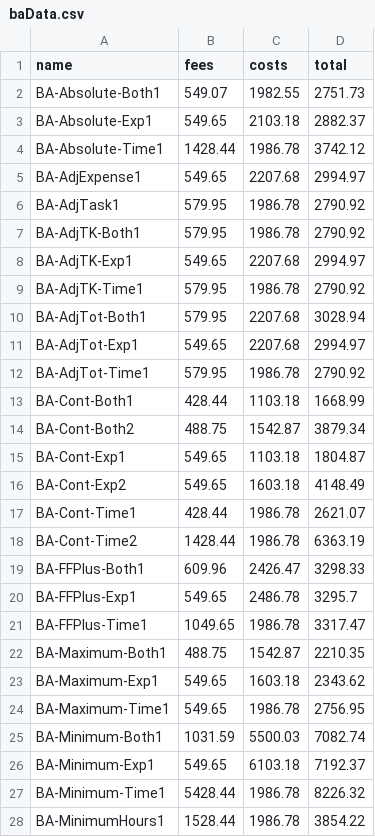
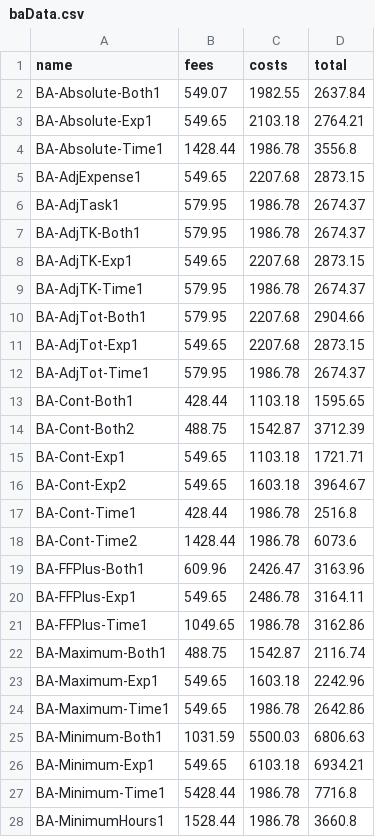
Before and after one commit to gh-tomhinds/ConfirmDataEntry, a CSV file: !data/baData.csv, drawn as a sheet; only a part is shown; the diff covers the shown part only.

Commit message:
updated BA data, due to tax change

```diff
--- a/!data/baData.csv
+++ b/!data/baData.csv
@@ -1,28 +1,28 @@
 name,fees,costs,total
-BA-Absolute-Both1,549.07,1982.55,2751.73
-BA-Absolute-Exp1,549.65,2103.18,2882.37
-BA-Absolute-Time1,1428.44,1986.78,3742.12
-BA-AdjExpense1,549.65,2207.68,2994.97
-BA-AdjTask1,579.95,1986.78,2790.92
-BA-AdjTK-Both1,579.95,1986.78,2790.92
-BA-AdjTK-Exp1,549.65,2207.68,2994.97
-BA-AdjTK-Time1,579.95,1986.78,2790.92
-BA-AdjTot-Both1,579.95,2207.68,3028.94
-BA-AdjTot-Exp1,549.65,2207.68,2994.97
-BA-AdjTot-Time1,579.95,1986.78,2790.92
-BA-Cont-Both1,428.44,1103.18,1668.99
-BA-Cont-Both2,488.75,1542.87,3879.34
-BA-Cont-Exp1,549.65,1103.18,1804.87
-BA-Cont-Exp2,549.65,1603.18,4148.49
-BA-Cont-Time1,428.44,1986.78,2621.07
-BA-Cont-Time2,1428.44,1986.78,6363.19
-BA-FFPlus-Both1,609.96,2426.47,3298.33
-BA-FFPlus-Exp1,549.65,2486.78,3295.7
-BA-FFPlus-Time1,1049.65,1986.78,3317.47
-BA-Maximum-Both1,488.75,1542.87,2210.35
-BA-Maximum-Exp1,549.65,1603.18,2343.62
-BA-Maximum-Time1,549.65,1986.78,2756.95
-BA-Minimum-Both1,1031.59,5500.03,7082.74
-BA-Minimum-Exp1,549.65,6103.18,7192.37
-BA-Minimum-Time1,5428.44,1986.78,8226.32
-BA-MinimumHours1,1528.44,1986.78,3854.22
+BA-Absolute-Both1,549.07,1982.55,2637.84
+BA-Absolute-Exp1,549.65,2103.18,2764.21
+BA-Absolute-Time1,1428.44,1986.78,3556.8
+BA-AdjExpense1,549.65,2207.68,2873.15
+BA-AdjTask1,579.95,1986.78,2674.37
+BA-AdjTK-Both1,579.95,1986.78,2674.37
+BA-AdjTK-Exp1,549.65,2207.68,2873.15
+BA-AdjTK-Time1,579.95,1986.78,2674.37
+BA-AdjTot-Both1,579.95,2207.68,2904.66
+BA-AdjTot-Exp1,549.65,2207.68,2873.15
+BA-AdjTot-Time1,579.95,1986.78,2674.37
+BA-Cont-Both1,428.44,1103.18,1595.65
+BA-Cont-Both2,488.75,1542.87,3712.39
+BA-Cont-Exp1,549.65,1103.18,1721.71
+BA-Cont-Exp2,549.65,1603.18,3964.67
+BA-Cont-Time1,428.44,1986.78,2516.8
+BA-Cont-Time2,1428.44,1986.78,6073.6
+BA-FFPlus-Both1,609.96,2426.47,3163.96
+BA-FFPlus-Exp1,549.65,2486.78,3164.11
+BA-FFPlus-Time1,1049.65,1986.78,3162.86
+BA-Maximum-Both1,488.75,1542.87,2116.74
+BA-Maximum-Exp1,549.65,1603.18,2242.96
+BA-Maximum-Time1,549.65,1986.78,2642.86
+BA-Minimum-Both1,1031.59,5500.03,6806.63
+BA-Minimum-Exp1,549.65,6103.18,6934.21
+BA-Minimum-Time1,5428.44,1986.78,7716.8
+BA-MinimumHours1,1528.44,1986.78,3660.8
```
Also changed, not shown: 2 added rows and 21 edited cells elsewhere in this file.
